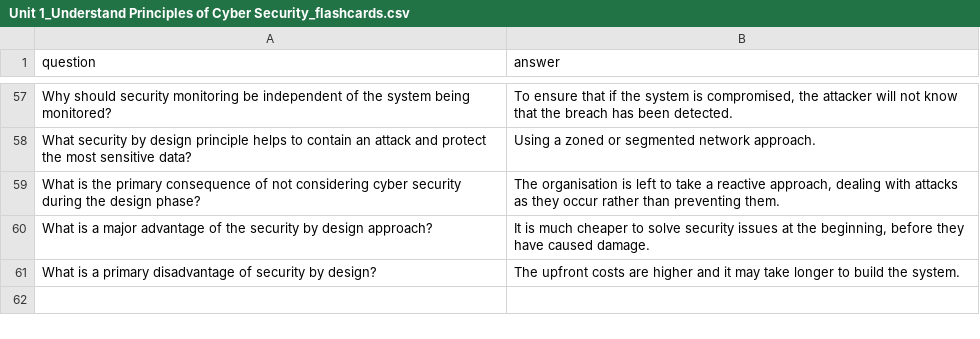
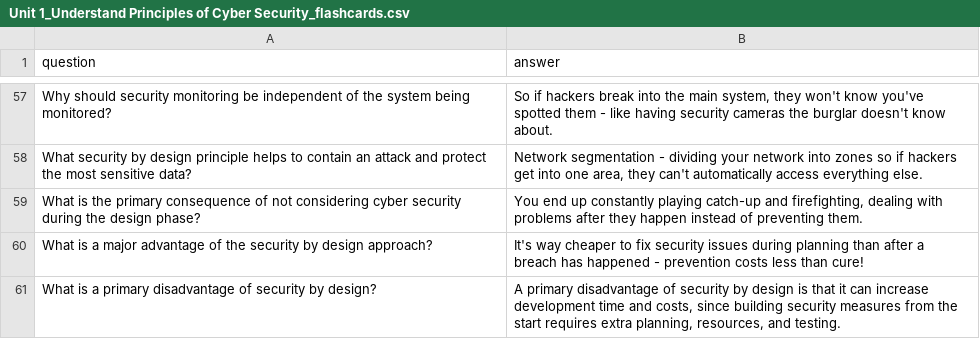
Before and after one commit to PatrycjaOosthuizen/NCFE-L3-cybersecurity, a CSV file: cybersecurity/Unit 1_Understand Principles of Cyber Security_flashcards.csv, drawn as a sheet; only a part is shown, gaps mark what is left out; the diff covers the shown part only.

Commit message:
mprove Unit 1 flashcard answers

```diff
--- a/cybersecurity/Unit 1_Understand Principles of Cyber Security_flashcards.csv
+++ b/cybersecurity/Unit 1_Understand Principles of Cyber Security_flashcards.csv
@@ -57,5 +57,5 @@ question,answer
-"Why should security monitoring be independent of the system being monitored?","To ensure that if the system is compromised, the attacker will not know that the breach has been detected."
-"What security by design principle helps to contain an attack and protect the most sensitive data?","Using a zoned or segmented network approach."
-"What is the primary consequence of not considering cyber security during the design phase?","The organisation is left to take a reactive approach, dealing with attacks as they occur rather than preventing them."
-"What is a major advantage of the security by design approach?","It is much cheaper to solve security issues at the beginning, before they have caused damage."
-"What is a primary disadvantage of security by design?","The upfront costs are higher and it may take longer to build the system."
+Why should security monitoring be independent of the system being monitored?,"So if hackers break into the main system, they won't know you've spotted them - like having security cameras the burglar doesn't know about."
+What security by design principle helps to contain an attack and protect the most sensitive data?,"Network segmentation - dividing your network into zones so if hackers get into one area, they can't automatically access everything else."
+What is the primary consequence of not considering cyber security during the design phase?,"You end up constantly playing catch-up and firefighting, dealing with problems after they happen instead of preventing them."
+What is a major advantage of the security by design approach?,It's way cheaper to fix security issues during planning than after a breach has happened - prevention costs less than cure!
+What is a primary disadvantage of security by design?,"A primary disadvantage of security by design is that it can increase development time and costs, since building security measures from the start requires extra planning, resources, and testing."
```
Also changed, not shown: 2 added rows, 2 removed rows and 48 edited cells elsewhere in this file, 12 other files.
